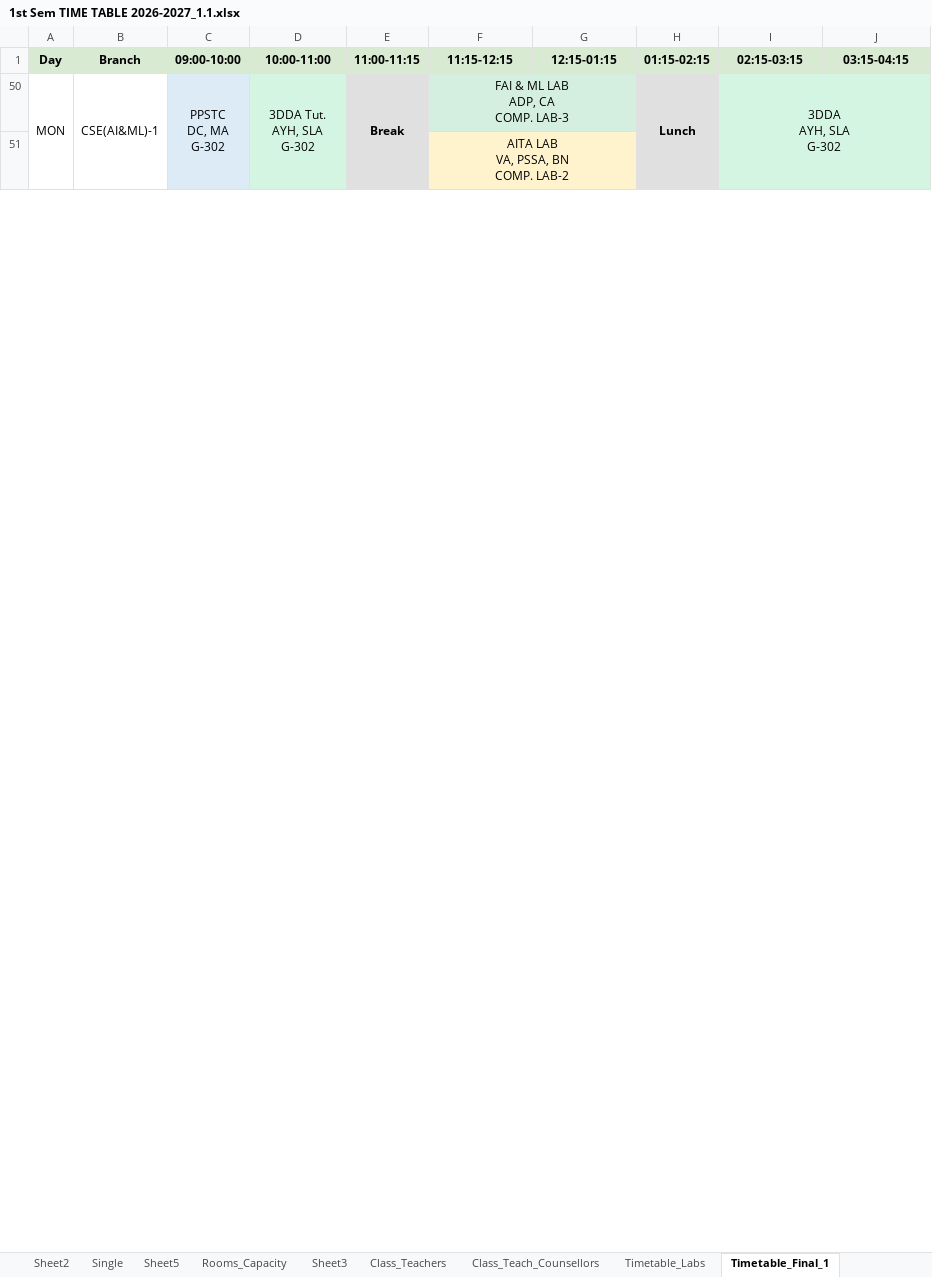
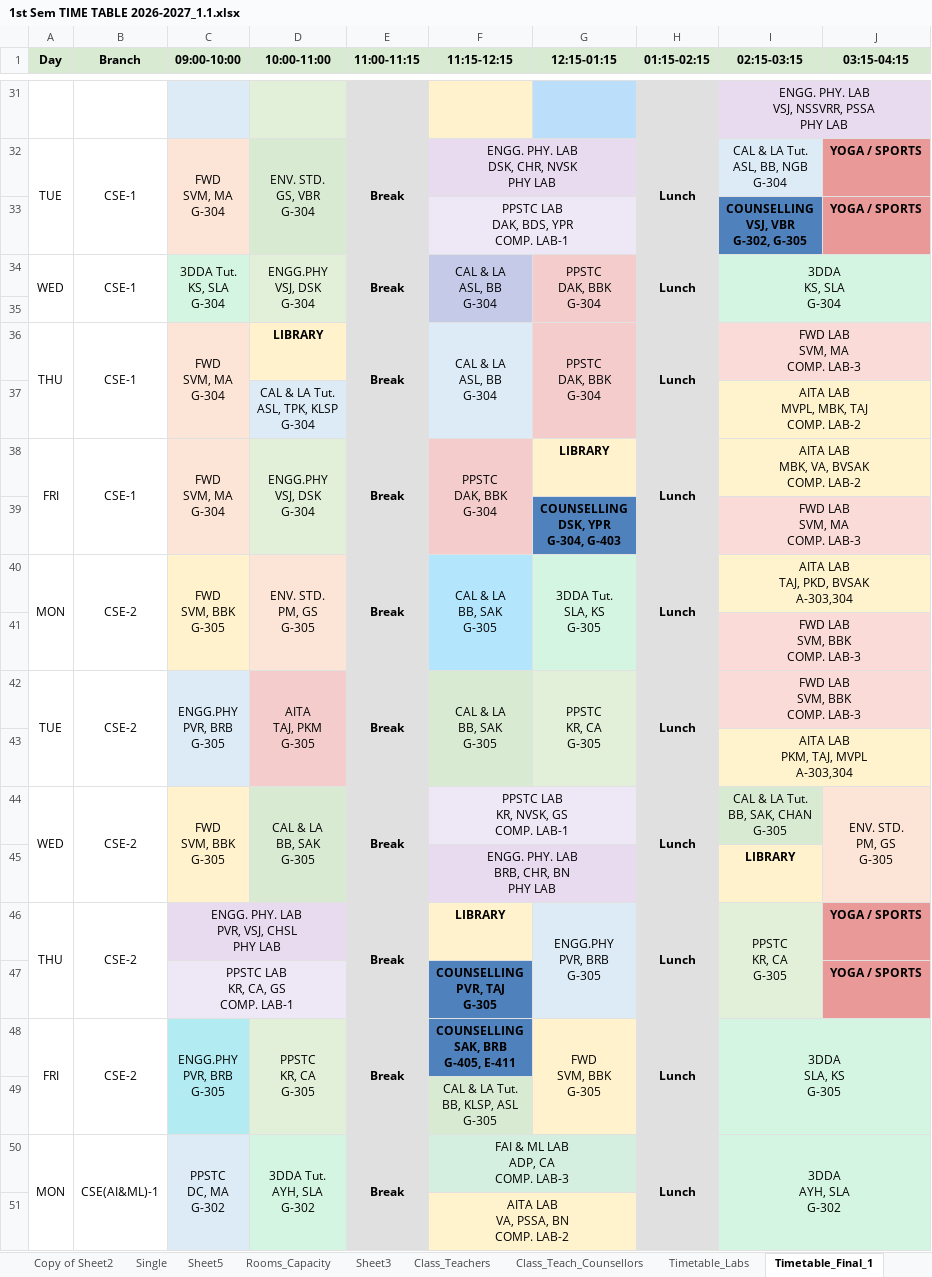
Before and after one commit to saran-neralla7/tt-analytics, an Excel workbook: timetables/1st Sem TIME TABLE 2026-2027_1.1.xlsx, sheet Timetable_Final_1, drawn as a sheet; only a part is shown, gaps mark what is left out; values as stored, in another font and other column widths than the file's, no borders; charts and pictures not drawn; ↵ is a line break in a cell; the diff covers the shown part only; the diff names each change by its address in the sheet, - before the commit and + after, or states it on an @@ line.

Commit message:
Sync updated timetable from Timetable_Final (ESAM/COM labs, ARM faculty, ECE-1/2/VLSI updates)

```diff
--- a/timetables/1st Sem TIME TABLE 2026-2027_1.1.xlsx (sheet Timetable_Final_1)
+++ b/timetables/1st Sem TIME TABLE 2026-2027_1.1.xlsx (sheet Timetable_Final_1)
+sheet tab: Copy of Sheet2
@@ row 31 unhidden:  |  |  |  |  |  |  |  | ENGG. PHY. LAB ↵ VSJ, NSSVRR, PSSA ↵ PHY LAB @@
@@ row 32 unhidden: TUE | CSE-1 | FWD ↵ SVM, MA ↵ G-304 | ENV. STD. ↵ GS, VBR ↵ G-304 | Break | ENGG. PHY. LAB ↵ DSK, CHR, NVSK ↵ PHY LAB |  | Lunch | CAL & LA Tut. ↵ ASL, BB, NGB ↵ G-304 | YOGA / SPORTS @@
@@ row 33 unhidden:  |  |  |  |  | PPSTC LAB ↵ DAK, BDS, YPR ↵ COMP. LAB-1 |  |  | COUNSELLING ↵ VSJ, VBR ↵ G-302, G-305 | YOGA / SPORTS @@
@@ row 34 unhidden: WED | CSE-1 | 3DDA Tut. ↵ KS, SLA ↵ G-304 | ENGG.PHY ↵ VSJ, DSK ↵ G-304 | Break | CAL & LA ↵ ASL, BB ↵ G-304 | PPSTC ↵ DAK, BBK ↵ G-304 | Lunch | 3DDA ↵ KS, SLA ↵ G-304 @@
+row 35: (empty)
@@ row 36 unhidden: THU | CSE-1 | FWD ↵ SVM, MA ↵ G-304 | LIBRARY | Break | CAL & LA ↵ ASL, BB ↵ G-304 | PPSTC ↵ DAK, BBK ↵ G-304 | Lunch | FWD LAB ↵ SVM, MA ↵ COMP. LAB-3 @@
@@ row 37 unhidden:  |  |  | CAL & LA Tut. ↵ ASL, TPK, KLSP ↵ G-304 |  |  |  |  | AITA LAB ↵ MVPL, MBK, TAJ ↵ COMP. LAB-2 @@
@@ row 38 unhidden: FRI | CSE-1 | FWD ↵ SVM, MA ↵ G-304 | ENGG.PHY ↵ VSJ, DSK ↵ G-304 | Break | PPSTC ↵ DAK, BBK ↵ G-304 | LIBRARY | Lunch | AITA LAB ↵ MBK, VA, BVSAK ↵ COMP. LAB-2 @@
@@ row 39 unhidden:  |  |  |  |  |  | COUNSELLING ↵ DSK, YPR ↵ G-304, G-403 |  | FWD LAB ↵ SVM, MA ↵ COMP. LAB-3 @@
@@ row 40 unhidden: MON | CSE-2 | FWD ↵ SVM, BBK ↵ G-305 | ENV. STD. ↵ PM, GS ↵ G-305 | Break | CAL & LA ↵ BB, SAK ↵ G-305 | 3DDA Tut. ↵ SLA, KS ↵ G-305 | Lunch | AITA LAB ↵ TAJ, PKD, BVSAK ↵ A-303,304 @@
@@ row 41 unhidden:  |  |  |  |  |  |  |  | FWD LAB ↵ SVM, BBK ↵ COMP. LAB-3 @@
@@ row 42 unhidden: TUE | CSE-2 | ENGG.PHY ↵ PVR, BRB ↵ G-305 | AITA ↵ TAJ, PKM ↵ G-305 | Break | CAL & LA ↵ BB, SAK ↵ G-305 | PPSTC ↵ KR, CA ↵ G-305 | Lunch | FWD LAB ↵ SVM, BBK ↵ COMP. LAB-3 @@
@@ row 43 unhidden:  |  |  |  |  |  |  |  | AITA LAB ↵ PKM, TAJ, MVPL ↵ A-303,304 @@
@@ row 44 unhidden: WED | CSE-2 | FWD ↵ SVM, BBK ↵ G-305 | CAL & LA ↵ BB, SAK ↵ G-305 | Break | PPSTC LAB ↵ KR, NVSK, GS ↵ COMP. LAB-1 |  | Lunch | CAL & LA Tut. ↵ BB, SAK, CHAN ↵ G-305 | ENV. STD. ↵ PM, GS ↵ G-305 @@
@@ row 45 unhidden:  |  |  |  |  | ENGG. PHY. LAB ↵ BRB, CHR, BN ↵ PHY LAB |  |  | LIBRARY @@
@@ row 46 unhidden: THU | CSE-2 | ENGG. PHY. LAB ↵ PVR, VSJ, CHSL ↵ PHY LAB |  | Break | LIBRARY | ENGG.PHY ↵ PVR, BRB ↵ G-305 | Lunch | PPSTC ↵ KR, CA ↵ G-305 | YOGA / SPORTS @@
@@ row 47 unhidden:  |  | PPSTC LAB ↵ KR, CA, GS ↵ COMP. LAB-1 |  |  | COUNSELLING ↵ PVR, TAJ ↵ G-305 |  |  |  | YOGA / SPORTS @@
@@ row 48 unhidden: FRI | CSE-2 | ENGG.PHY ↵ PVR, BRB ↵ G-305 | PPSTC ↵ KR, CA ↵ G-305 | Break | COUNSELLING ↵ SAK, BRB ↵ G-405, E-411 | FWD ↵ SVM, BBK ↵ G-305 | Lunch | 3DDA ↵ SLA, KS ↵ G-305 @@
@@ row 49 unhidden:  |  |  |  |  | CAL & LA Tut. ↵ BB, KLSP, ASL ↵ G-305 @@
```
Also changed, not shown: 33 added rows and 69 hidden or unhidden rows elsewhere in this sheet, sheet Sheet2, sheet Timetable_Final, sheet Sheet3, other sheet tabs, hidden cells, charts or pictures, 1 other file.
